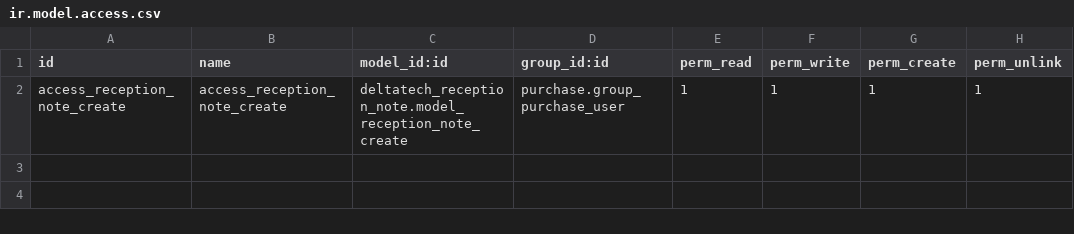
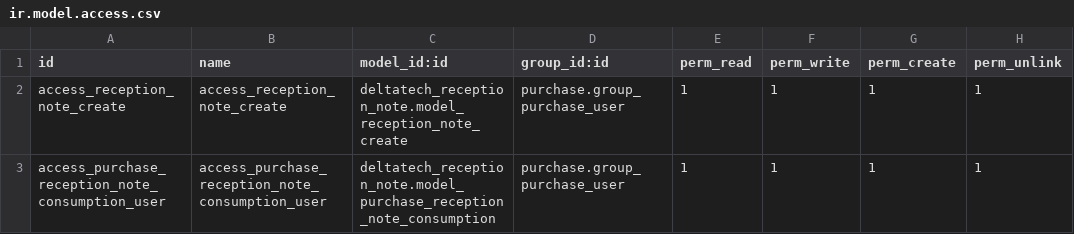
Before and after one commit to dhongu/deltatech, a CSV file: deltatech_reception_note/security/ir.model.access.csv, drawn as a sheet; the diff names each change by its address in the sheet, - before the commit and + after, or states it on an @@ line.

Commit message:
[FIX] deltatech_reception_note: cancelling a confirmed note gives the quantity back to the RFQ
Record the quantity each reception note consumes from every RFQ line and restore it on cancel, clearing is_empty on the RFQs it had emptied (RECEPTION-006, fixes #3447).

```diff
--- a/deltatech_reception_note/security/ir.model.access.csv
+++ b/deltatech_reception_note/security/ir.model.access.csv
+row 3: access_purchase_reception_note_consumption_user | access_purchase_reception_note_consumption_user | deltatech_reception_note.model_purchase_reception_note_consumption | purchase.group_purchase_user | 1 | 1 | 1 | 1
```
Also changed, not shown: 4 other files.
